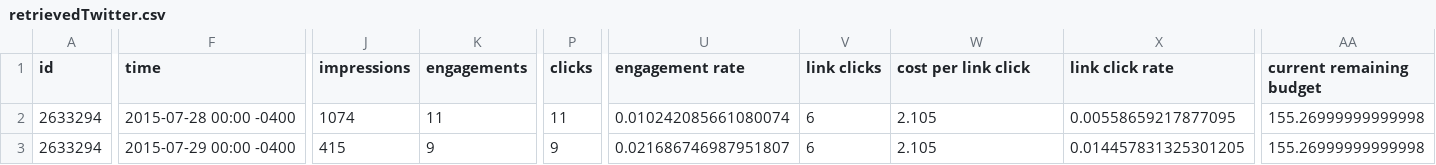
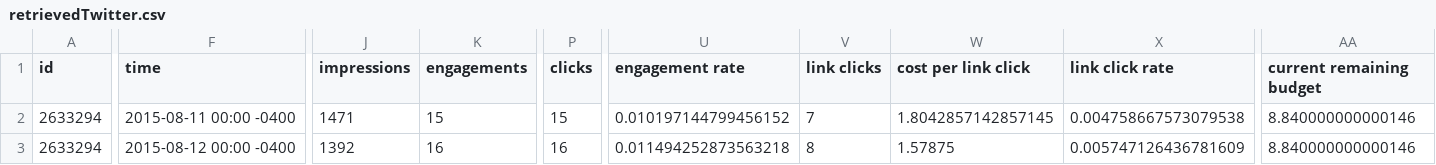
Before and after one commit to crgrass/analytics-cmdline-sample, a CSV file: retrievedTwitter.csv, drawn as a sheet; only a part is shown, gaps mark what is left out; the diff covers the shown part only; the diff names each change by its address in the sheet, - before the commit and + after, or states it on an @@ line.

```diff
--- a/retrievedTwitter.csv
+++ b/retrievedTwitter.csv
-F2 (time): 2015-07-28 00:00 -0400
+F2 (time): 2015-08-11 00:00 -0400
-J2 (impressions): 1074
+J2 (impressions): 1471
-K2 (engagements): 11
+K2 (engagements): 15
-P2 (clicks): 11
+P2 (clicks): 15
-U2 (engagement rate): 0.010242085661080074
+U2 (engagement rate): 0.010197144799456152
-V2 (link clicks): 6
+V2 (link clicks): 7
-W2 (cost per link click): 2.105
+W2 (cost per link click): 1.8042857142857145
-X2 (link click rate): 0.00558659217877095
+X2 (link click rate): 0.004758667573079538
-AA2:AA3 (current remaining budget): 155.26999999999998
+AA2:AA3 (current remaining budget): 8.840000000000146
-F3 (time): 2015-07-29 00:00 -0400
+F3 (time): 2015-08-12 00:00 -0400
-J3 (impressions): 415
+J3 (impressions): 1392
-K3 (engagements): 9
+K3 (engagements): 16
-P3 (clicks): 9
+P3 (clicks): 16
-U3 (engagement rate): 0.021686746987951807
+U3 (engagement rate): 0.011494252873563218
-V3 (link clicks): 6
+V3 (link clicks): 8
-W3 (cost per link click): 2.105
+W3 (cost per link click): 1.57875
-X3 (link click rate): 0.014457831325301205
+X3 (link click rate): 0.005747126436781609
```
Also changed, not shown: 84 edited cells elsewhere in this file, retrievedFacebook.csv, 1 other file.
